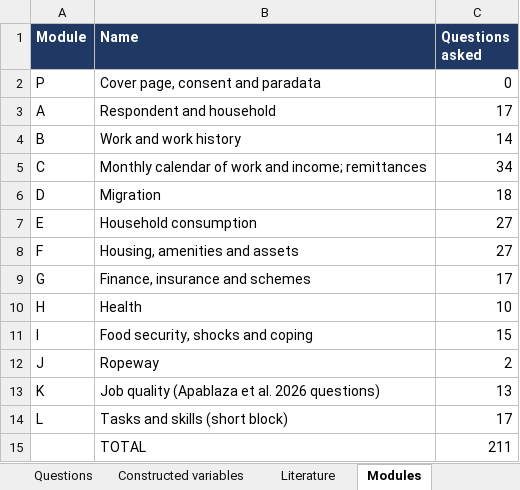
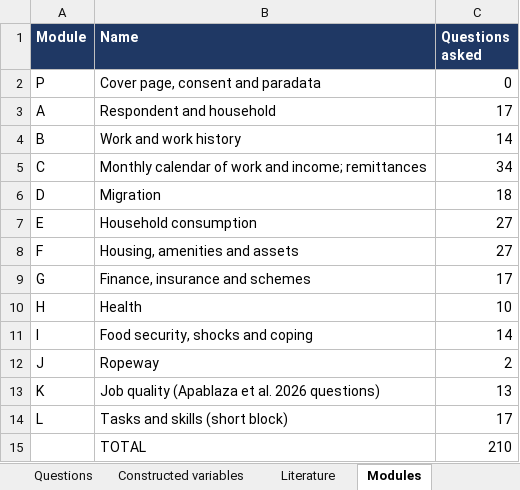
Before and after one commit to royTrains/kedarnath-livelihoods-survey-instrument, an Excel workbook: replication/final_instrument/questionnaire/Question_register.xlsx, sheet Modules, drawn as a sheet; values as stored, in another font and other column widths than the file's, no borders; the diff names each change by its address in the sheet, - before the commit and + after, or states it on an @@ line.

```diff
--- a/replication/final_instrument/questionnaire/Question_register.xlsx (sheet Modules)
+++ b/replication/final_instrument/questionnaire/Question_register.xlsx (sheet Modules)
-C11 (Questions asked): 15
+C11 (Questions asked): 14
-C15 (Questions asked): 211
+C15 (Questions asked): 210
```
Also changed, not shown: sheet Questions, sheet Literature, replication/final_instrument/questionnaire/Kedarnath_final_kobo.xlsx, 21 other files.
